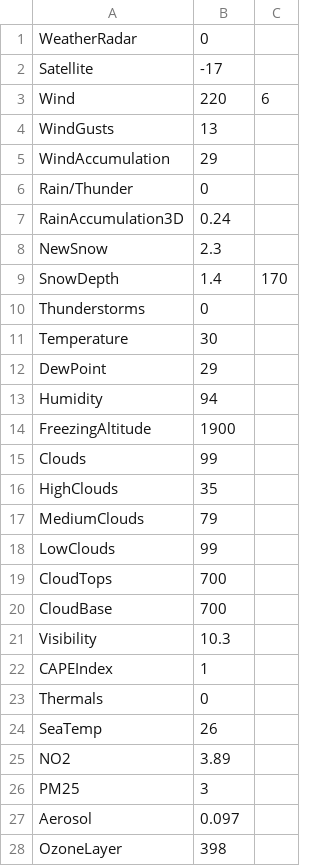
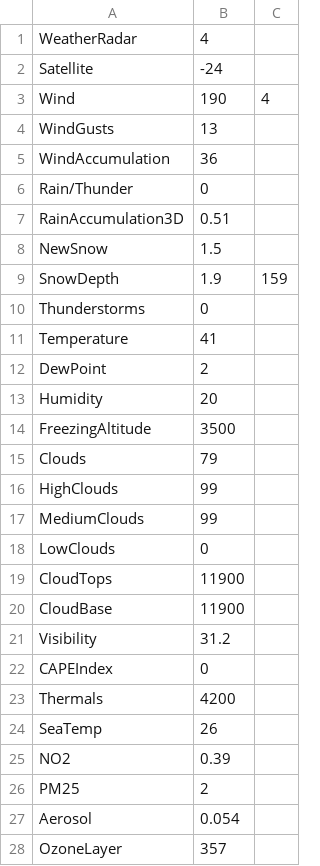
Before and after one commit to benjamingoff/WindyScraper, a CSV file: output.csv, drawn as a sheet; only a part is shown; the diff covers the shown part only.

```diff
--- a/output.csv
+++ b/output.csv
@@ -1,28 +1,28 @@
-WeatherRadar,0
-Satellite,-17
-Wind,220,6
+WeatherRadar,4
+Satellite,-24
+Wind,190,4
 WindGusts,13
-WindAccumulation,29
+WindAccumulation,36
 Rain/Thunder,0
-RainAccumulation3D,0.24
-NewSnow,2.3
-SnowDepth,1.4, 170
+RainAccumulation3D,0.51
+NewSnow,1.5
+SnowDepth,1.9, 159
 Thunderstorms,0
-Temperature,30
-DewPoint,29
-Humidity,94
-FreezingAltitude,1900
-Clouds,99
-HighClouds,35
-MediumClouds,79
-LowClouds,99
-CloudTops,700
-CloudBase,700
-Visibility,10.3
-CAPEIndex,1
-Thermals,0
+Temperature,41
+DewPoint,2
+Humidity,20
+FreezingAltitude,3500
+Clouds,79
+HighClouds,99
+MediumClouds,99
+LowClouds,0
+CloudTops,11900
+CloudBase,11900
+Visibility,31.2
+CAPEIndex,0
+Thermals,4200
 SeaTemp,26
-NO2,3.89
-PM25,3
-Aerosol,0.097
-OzoneLayer,398
+NO2,0.39
+PM25,2
+Aerosol,0.054
+OzoneLayer,357
```
Also changed, not shown: 8 edited cells elsewhere in this file, 4 other files.
